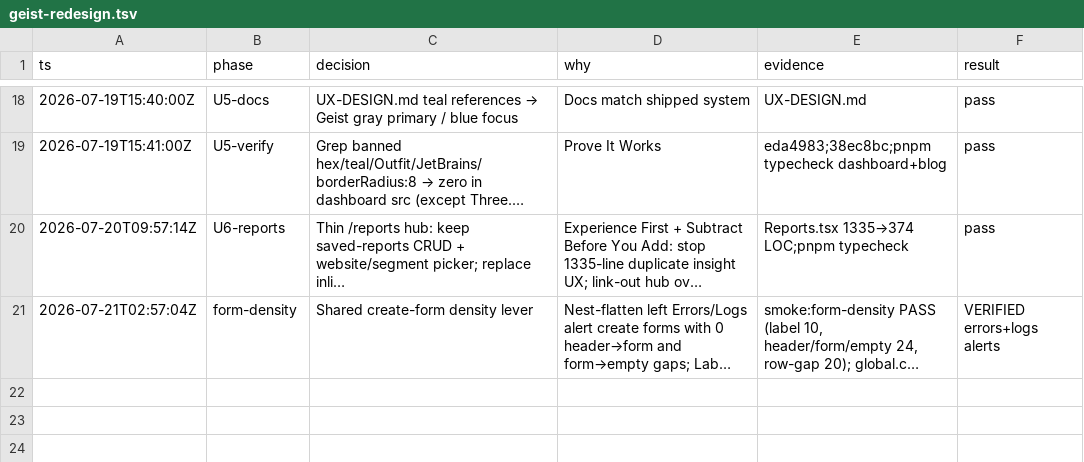
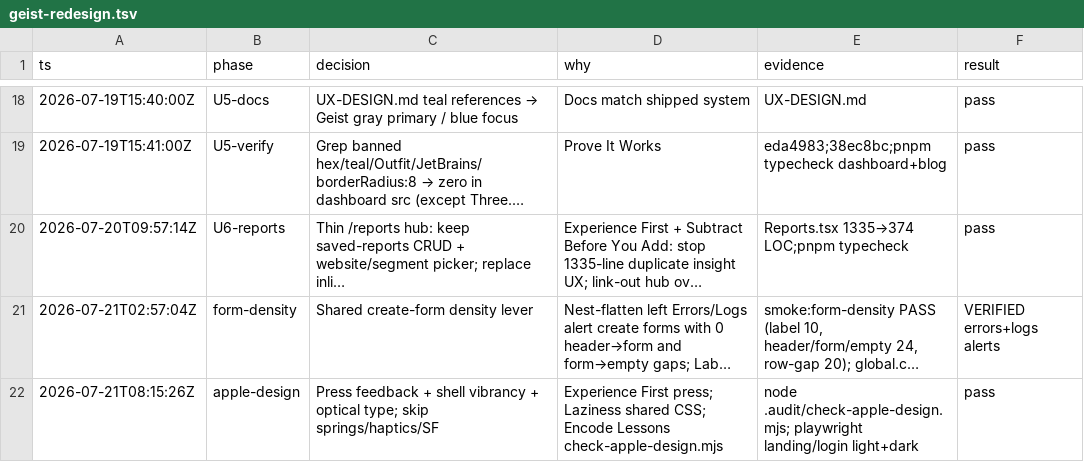
Before and after one commit to Go7hic/flareboard, a TSV file: .audit/geist-redesign.tsv, drawn as a sheet; only a part is shown, gaps mark what is left out; long unchanged cells end in …; the diff names each change by its address in the sheet, - before the commit and + after, or states it on an @@ line.

```diff
--- a/.audit/geist-redesign.tsv
+++ b/.audit/geist-redesign.tsv
+row 22: 2026-07-21T08:15:26Z | apple-design | Press feedback + shell vibrancy + optical type; skip springs/haptics/SF | Experience First press; Laziness shared CSS; Encode Lessons check-apple-design.mjs | node .audit/check-apple-design.mjs; playwright landing/login light+dark | pass
```
Also changed, not shown: 5 other files.
